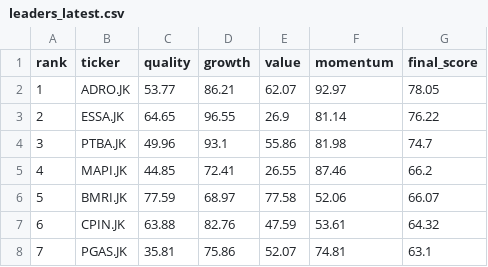
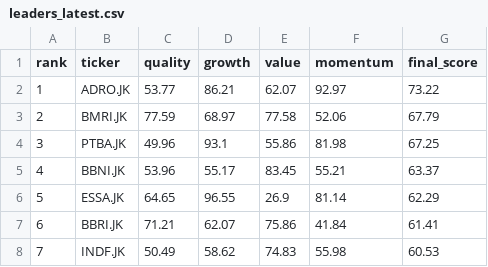
Before and after one commit to InitialJawa/indonesia-stock-intelligence, a CSV file: data/current/leaders_latest.csv, drawn as a sheet; only a part is shown; the diff covers the shown part only.

```diff
--- a/data/current/leaders_latest.csv
+++ b/data/current/leaders_latest.csv
@@ -1,8 +1,8 @@
 rank,ticker,quality,growth,value,momentum,final_score
-1,ADRO.JK,53.77,86.21,62.07,92.97,78.05
-2,ESSA.JK,64.65,96.55,26.9,81.14,76.22
-3,PTBA.JK,49.96,93.1,55.86,81.98,74.7
-4,MAPI.JK,44.85,72.41,26.55,87.46,66.2
-5,BMRI.JK,77.59,68.97,77.58,52.06,66.07
-6,CPIN.JK,63.88,82.76,47.59,53.61,64.32
-7,PGAS.JK,35.81,75.86,52.07,74.81,63.1
+1,ADRO.JK,53.77,86.21,62.07,92.97,73.22
+2,BMRI.JK,77.59,68.97,77.58,52.06,67.79
+3,PTBA.JK,49.96,93.1,55.86,81.98,67.25
+4,BBNI.JK,53.96,55.17,83.45,55.21,63.37
+5,ESSA.JK,64.65,96.55,26.9,81.14,62.29
+6,BBRI.JK,71.21,62.07,75.86,41.84,61.41
+7,INDF.JK,50.49,58.62,74.83,55.98,60.53
```
Also changed, not shown: 4 added rows, 4 removed rows and 80 edited cells elsewhere in this file, data/current/exit_watchlist_latest.csv, 10 other files.
